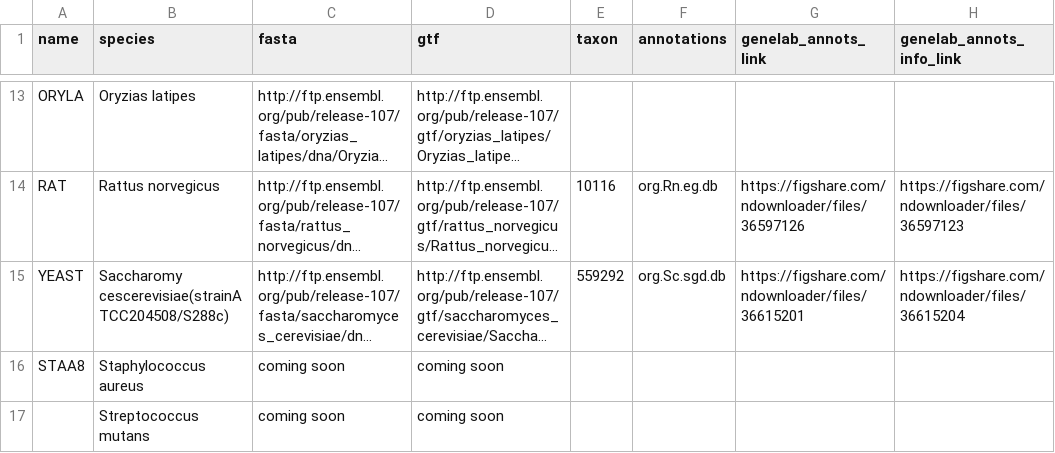
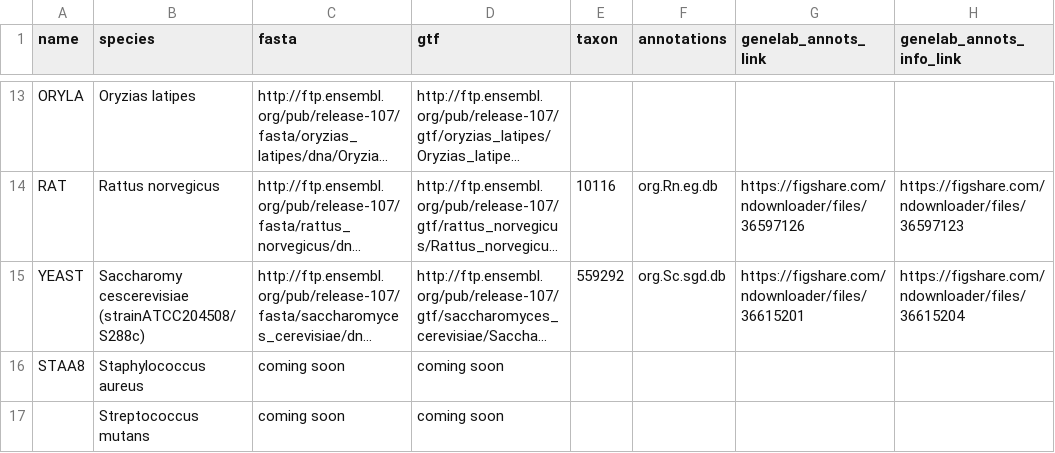
Before and after one commit to nasa/GeneLab_Data_Processing, a CSV file: GeneLab_Reference_Annotations/Pipeline_GL-DPPD-7110_Versions/GL-DPPD-7110/GL-DPPD-7110_annotations.csv, drawn as a sheet; only a part is shown, gaps mark what is left out; long unchanged cells end in …; the diff names each change by its address in the sheet, - before the commit and + after, or states it on an @@ line.

Commit message:
Update GL-DPPD-7110_annotations.csv

```diff
--- a/GeneLab_Reference_Annotations/Pipeline_GL-DPPD-7110_Versions/GL-DPPD-7110/GL-DPPD-7110_annotations.csv
+++ b/GeneLab_Reference_Annotations/Pipeline_GL-DPPD-7110_Versions/GL-DPPD-7110/GL-DPPD-7110_annotations.csv
-B15 (species): Saccharomy cescerevisiae(strainATCC204508/S288c)
+B15 (species): Saccharomy cescerevisiae (strainATCC204508/S288c)
```
